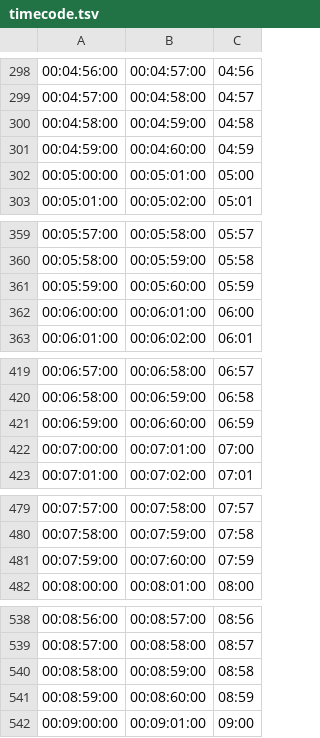
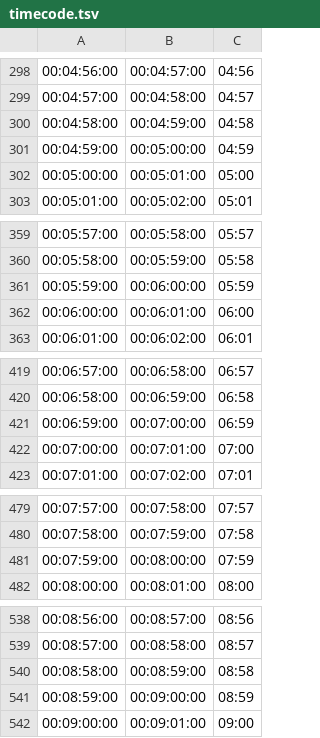
Before and after one commit to LordSahvith/holocron, a TSV file: matrices/personal/code/Timecode/timecode.tsv, drawn as a sheet; only a part is shown, gaps mark what is left out; the diff covers the shown part only; the diff names each change by its address in the sheet, - before the commit and + after, or states it on an @@ line.

```diff
--- a/matrices/personal/code/Timecode/timecode.tsv
+++ b/matrices/personal/code/Timecode/timecode.tsv
-B301: 00:04:60:00
+B301: 00:05:00:00
-B361: 00:05:60:00
+B361: 00:06:00:00
-B421: 00:06:60:00
+B421: 00:07:00:00
-B481: 00:07:60:00
+B481: 00:08:00:00
-B541: 00:08:60:00
+B541: 00:09:00:00
```
Also changed, not shown: 1 added row and 5 edited cells elsewhere in this file, 1 other file.
